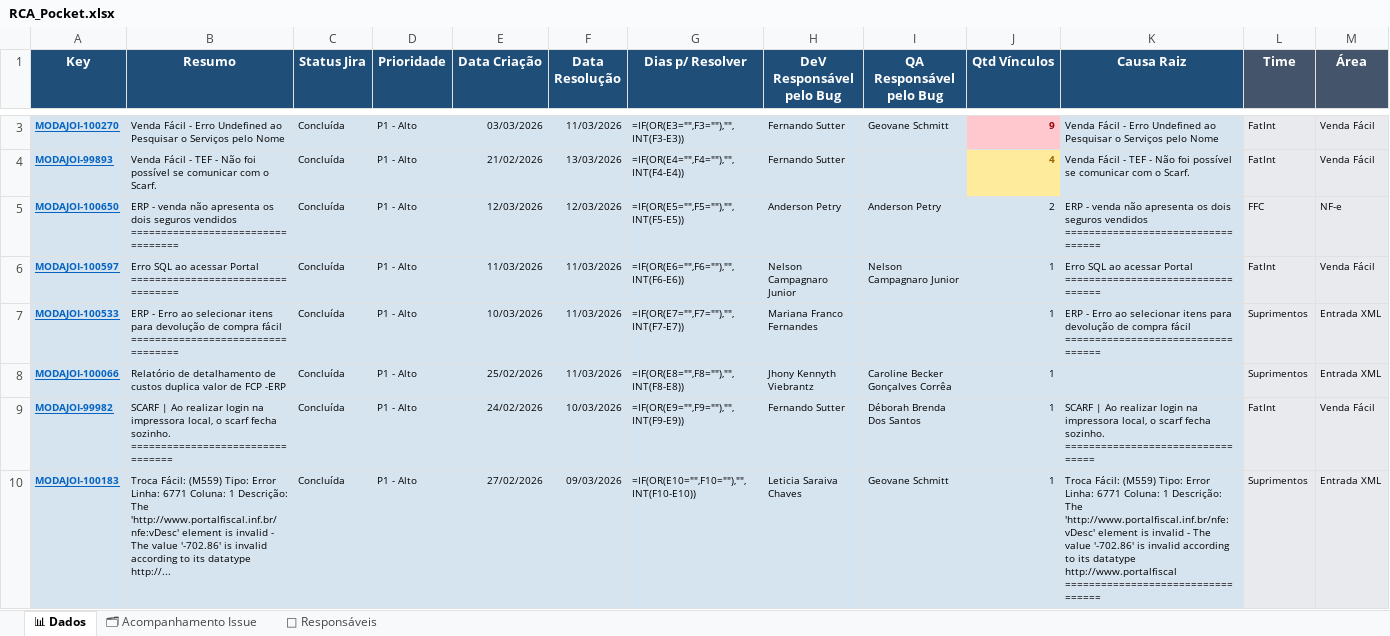
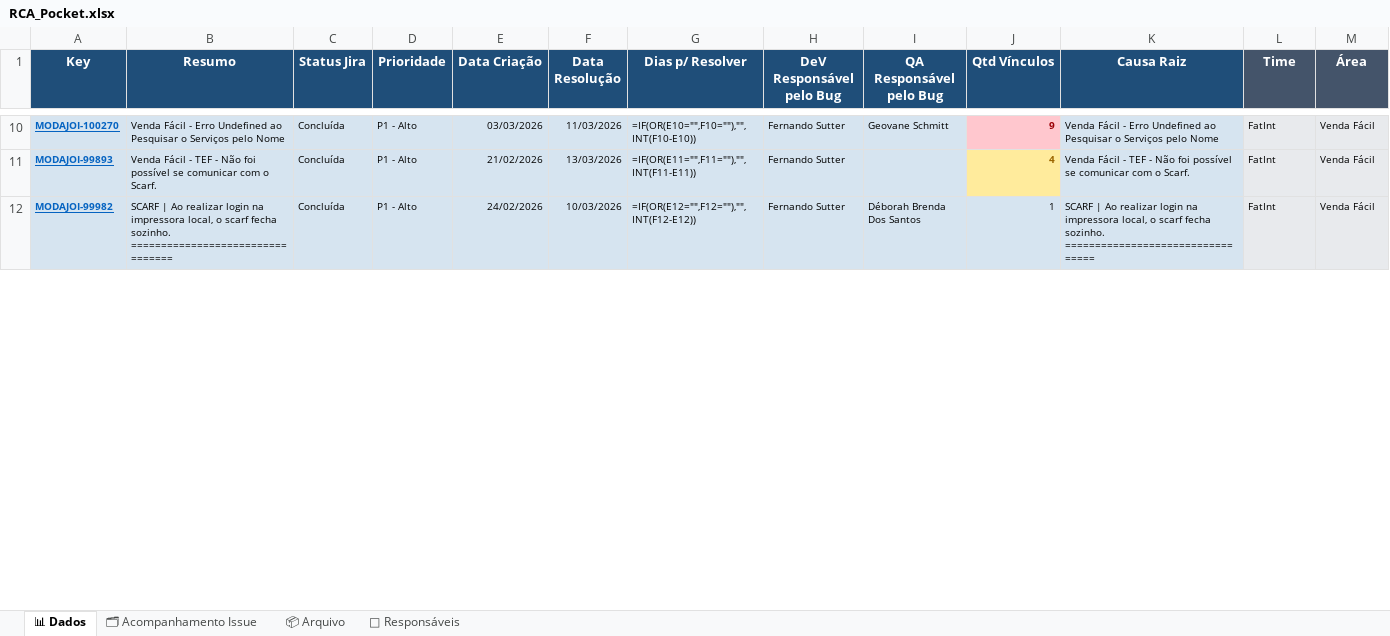
Before and after one commit to alessandramartinezlinx/RCA-POCKET, an Excel workbook: RCA_Pocket.xlsx, sheet 📊 Dados, drawn as a sheet; only a part is shown, gaps mark what is left out; values as stored, in another font and other column widths than the file's, no borders; formulas without a stored value are shown as written; table styles not drawn; removed rows and columns are numbered as before the commit, all else as after; rows hold the shown columns only; the diff covers the shown part only; the diff names each change by its address in the sheet, - before the commit and + after, or states it on an @@ line.

```diff
--- a/RCA_Pocket.xlsx (sheet 📊 Dados)
+++ b/RCA_Pocket.xlsx (sheet 📊 Dados)
+sheet tab: 📦 Arquivo
-G10 (Dias p/ Resolver): =IF(OR(E3="",F3=""),"",INT(F3-E3))
+G10 (Dias p/ Resolver): =IF(OR(E10="",F10=""),"",INT(F10-E10))
-G11 (Dias p/ Resolver): =IF(OR(E4="",F4=""),"",INT(F4-E4))
+G11 (Dias p/ Resolver): =IF(OR(E11="",F11=""),"",INT(F11-E11))
-row 5: MODAJOI-100650 | ERP - venda não apresenta os dois seguros vendidos ================================== | Concluída | P1 - Alto | 12/03/2026 | 12/03/2026 | =IF(OR(E5="",F5=""),"",INT(F5-E5)) | Anderson Petry | Anderson Petry | 2 | ERP - venda não apresenta os dois seguros vendidos ================================== | FFC | NF-e
-row 6: MODAJOI-100597 | Erro SQL ao acessar Portal ================================== | Concluída | P1 - Alto | 11/03/2026 | 11/03/2026 | =IF(OR(E6="",F6=""),"",INT(F6-E6)) | Nelson Campagnaro Junior | Nelson Campagnaro Junior | 1 | Erro SQL ao acessar Portal ================================== | FatInt | Venda Fácil
-row 7: MODAJOI-100533 | ERP - Erro ao selecionar itens para devolução de compra fácil ================================== | Concluída | P1 - Alto | 10/03/2026 | 11/03/2026 | =IF(OR(E7="",F7=""),"",INT(F7-E7)) | Mariana Franco Fernandes |  | 1 | ERP - Erro ao selecionar itens para devolução de compra fácil ================================== | Suprimentos | Entrada XML
-row 8: MODAJOI-100066 | Relatório de detalhamento de custos duplica valor de FCP -ERP | Concluída | P1 - Alto | 25/02/2026 | 11/03/2026 | =IF(OR(E8="",F8=""),"",INT(F8-E8)) | Jhony Kennyth Viebrantz | Caroline Becker Gonçalves Corrêa | 1 |  | Suprimentos | Entrada XML
-G12 (Dias p/ Resolver): =IF(OR(E9="",F9=""),"",INT(F9-E9))
+G12 (Dias p/ Resolver): =IF(OR(E12="",F12=""),"",INT(F12-E12))
-row 10: MODAJOI-100183 | Troca Fácil: (M559) Tipo: Error Linha: 6771 Coluna: 1 Descrição: The 'http://www.portalfiscal.inf.br/nfe:vDesc' element is invalid - The value '-702.86' is invalid according to its datatype http://... | Concluída | P1 - Alto | 27/02/2026 | 09/03/2026 | =IF(OR(E10="",F10=""),"",INT(F10-E10)) | Leticia Saraiva Chaves | Geovane Schmitt | 1 | Troca Fácil: (M559) Tipo: Error Linha: 6771 Coluna: 1 Descrição: The 'http://www.portalfiscal.inf.br/nfe:vDesc' element is invalid - The value '-702.86' is invalid according to its datatype http://www.portalfiscal ================================== | Suprimentos | Entrada XML
```
Also changed, not shown: 9 added rows, 1 removed row and 42 edited cells elsewhere in this sheet, sheet 👥 Responsáveis, 4 other files.
